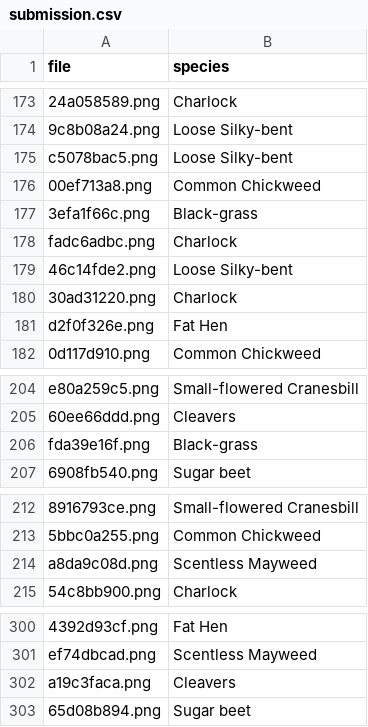
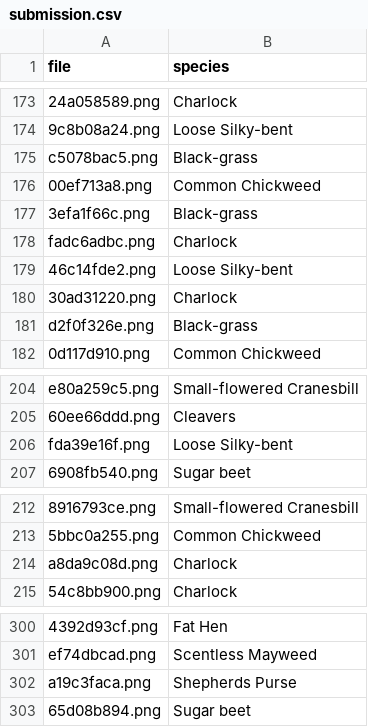
Before and after one commit to Tsai-chia-hsiang/SeedClassification, a CSV file: submission.csv, drawn as a sheet; only a part is shown, gaps mark what is left out; the diff covers the shown part only; the diff names each change by its address in the sheet, - before the commit and + after, or states it on an @@ line.

```diff
--- a/submission.csv
+++ b/submission.csv
-B175 (species): Loose Silky-bent
+B175 (species): Black-grass
-B181 (species): Fat Hen
+B181 (species): Black-grass
-B206 (species): Black-grass
+B206 (species): Loose Silky-bent
-B214 (species): Scentless Mayweed
+B214 (species): Charlock
-B302 (species): Cleavers
+B302 (species): Shepherds Purse
```
Also changed, not shown: 29 edited cells elsewhere in this file.
